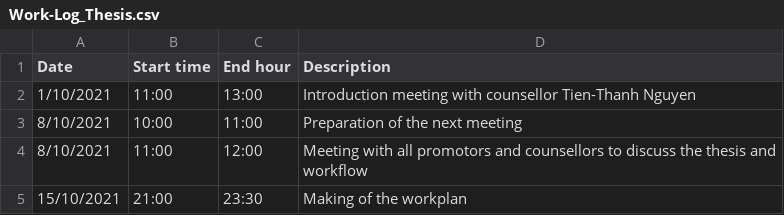
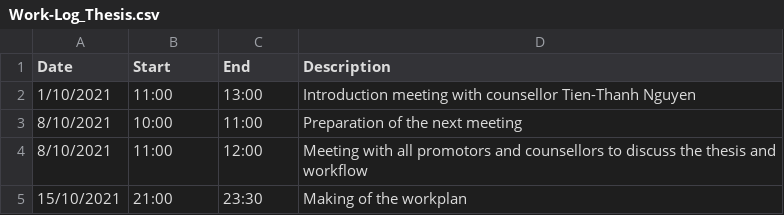
Before and after one commit to lancedw/3D-state-prediction-for-surface-vessels-using-IMU-data-and-images, a CSV file: Work-Log_Thesis.csv, drawn as a sheet; only a part is shown.

Commit message:
Update Work-Log_Thesis.csv

```diff
--- a/Work-Log_Thesis.csv
+++ b/Work-Log_Thesis.csv
@@ -1,2 +1,2 @@
-Date,Start time,End hour,Description
+Date,Start,End,Description
 1/10/2021,11:00,13:00,Introduction meeting with counsellor Tien-Thanh Nguyen
```
